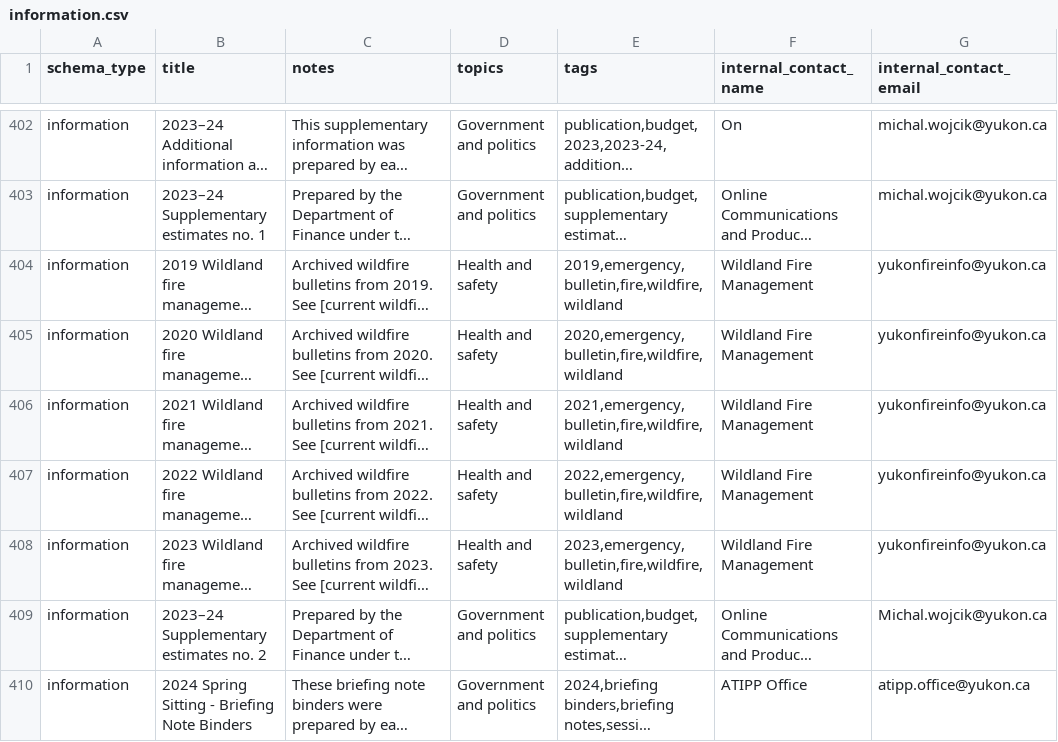
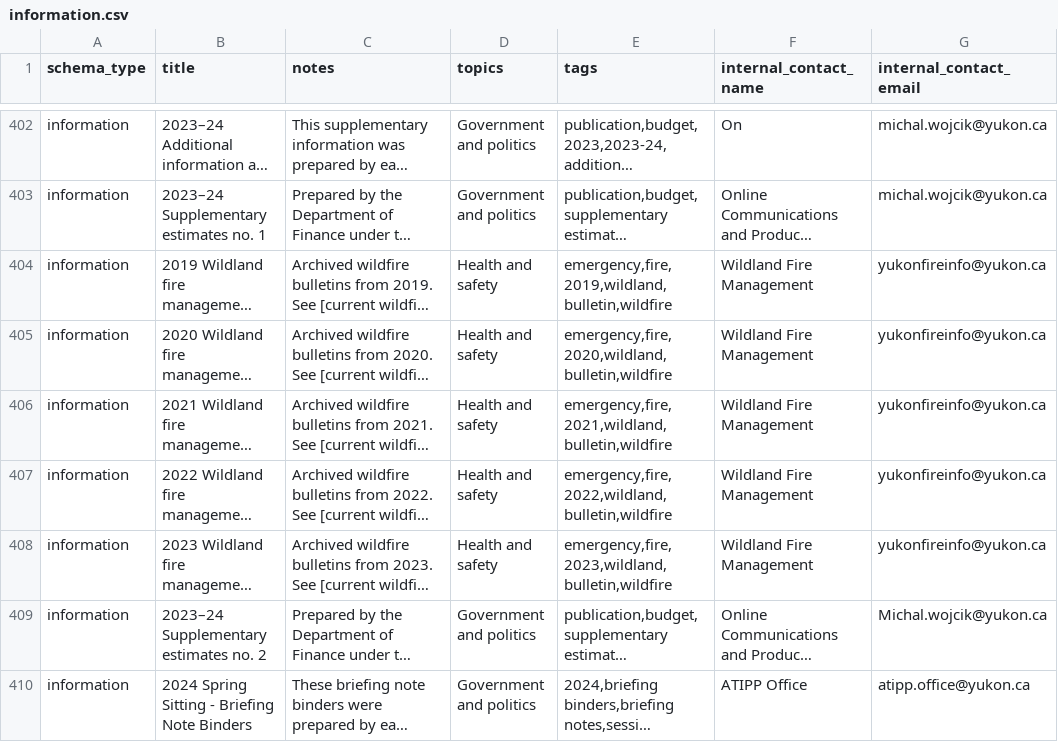
Before and after one commit to ytgov/dkan-to-ckan-csv-migration-r, a CSV file: output/information.csv, drawn as a sheet; only a part is shown, gaps mark what is left out; long unchanged cells end in …; the diff covers the shown part only; the diff names each change by its address in the sheet, - before the commit and + after, or states it on an @@ line.

```diff
--- a/output/information.csv
+++ b/output/information.csv
-E404 (tags): 2019,emergency,bulletin,fire,wildfire,wildland
+E404 (tags): emergency,fire,2019,wildland,bulletin,wildfire
-E405 (tags): 2020,emergency,bulletin,fire,wildfire,wildland
+E405 (tags): emergency,fire,2020,wildland,bulletin,wildfire
-E406 (tags): 2021,emergency,bulletin,fire,wildfire,wildland
+E406 (tags): emergency,fire,2021,wildland,bulletin,wildfire
-E407 (tags): 2022,emergency,bulletin,fire,wildfire,wildland
+E407 (tags): emergency,fire,2022,wildland,bulletin,wildfire
-E408 (tags): 2023,emergency,bulletin,fire,wildfire,wildland
+E408 (tags): emergency,fire,2023,wildland,bulletin,wildfire
```
Also changed, not shown: 25 edited cells elsewhere in this file, 2 other files.
